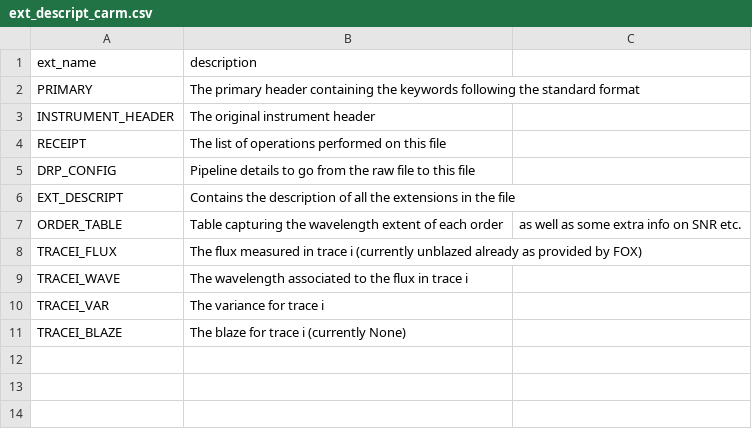
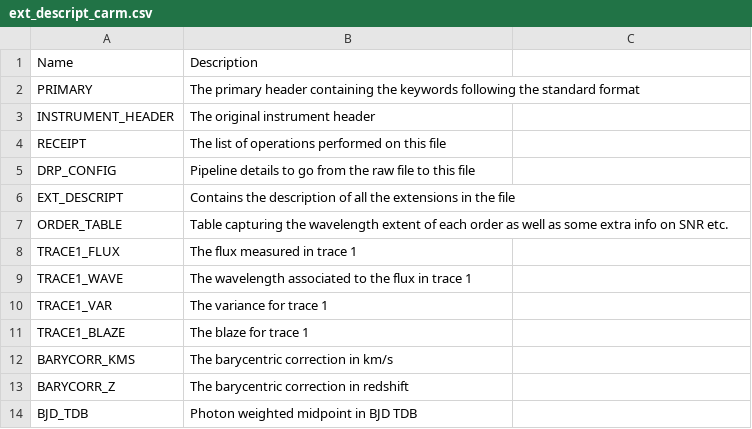
Before and after one commit to NairdaK/RVData, a CSV file: rvdata/instruments/carmenes/config/ext_descript_carm.csv, drawn as a sheet; removed rows and columns are numbered as before the commit, all else as after; the diff names each change by its address in the sheet, - before the commit and + after, or states it on an @@ line.

```diff
--- a/rvdata/instruments/carmenes/config/ext_descript_carm.csv
+++ b/rvdata/instruments/carmenes/config/ext_descript_carm.csv
-row 1: ext_name | description
+row 1: Name | Description
-B7: …each order
+B7: …each order as well as some extra info on SNR etc.
-C7: as well as some extra info on SNR etc.
+C7: (empty)
-row 8: TRACEI_FLUX | The flux measured in trace i (currently unblazed already as provided by FOX)
+row 8: TRACE1_FLUX | The flux measured in trace 1
-A9: TRACEI_WAVE
+A9: TRACE1_WAVE
-B9: …in trace i
+B9: …in trace 1
-A10: TRACEI_VAR
+A10: TRACE1_VAR
-B10: The variance for trace i
+B10: The variance for trace 1
-row 11: TRACEI_BLAZE | The blaze for trace i (currently None)
+row 11: TRACE1_BLAZE | The blaze for trace 1
+row 12: BARYCORR_KMS | The barycentric correction in km/s
+row 13: BARYCORR_Z | The barycentric correction in redshift
+row 14: BJD_TDB | Photon weighted midpoint in BJD TDB
```
Also changed, not shown: 4 other files.
